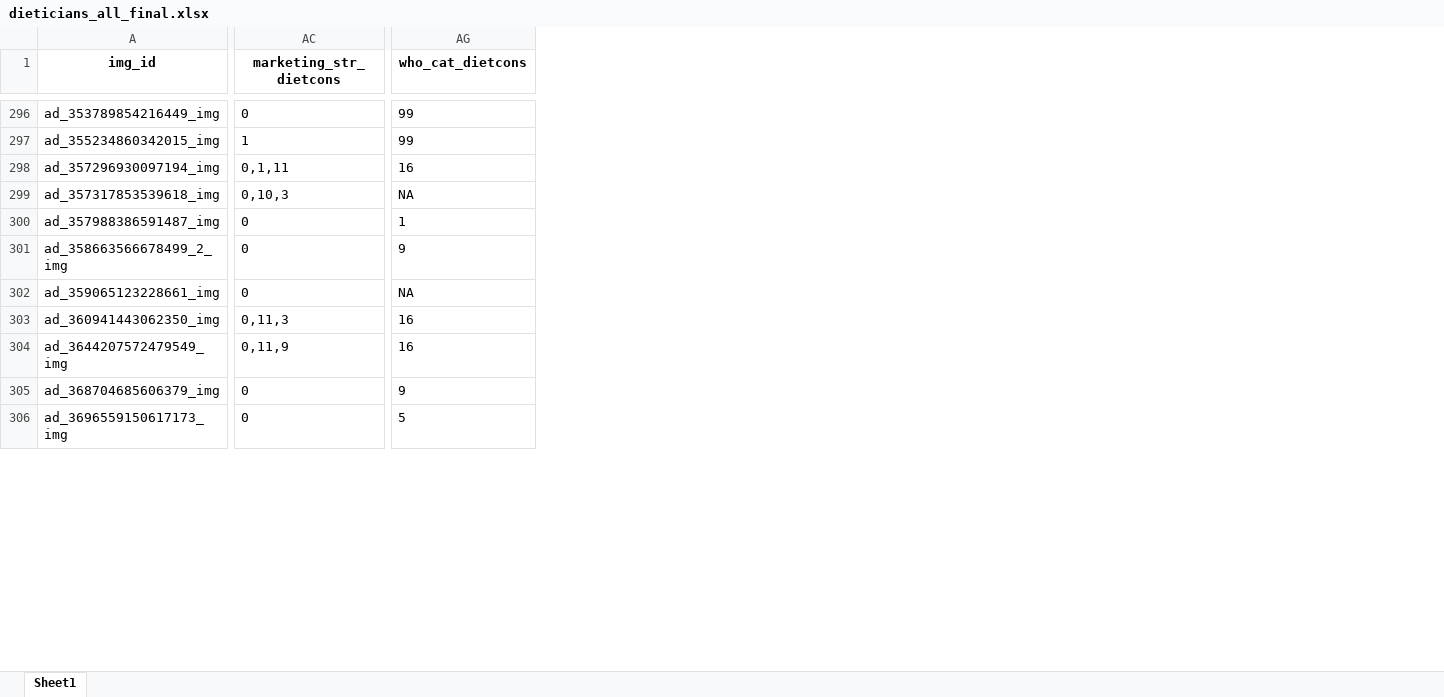
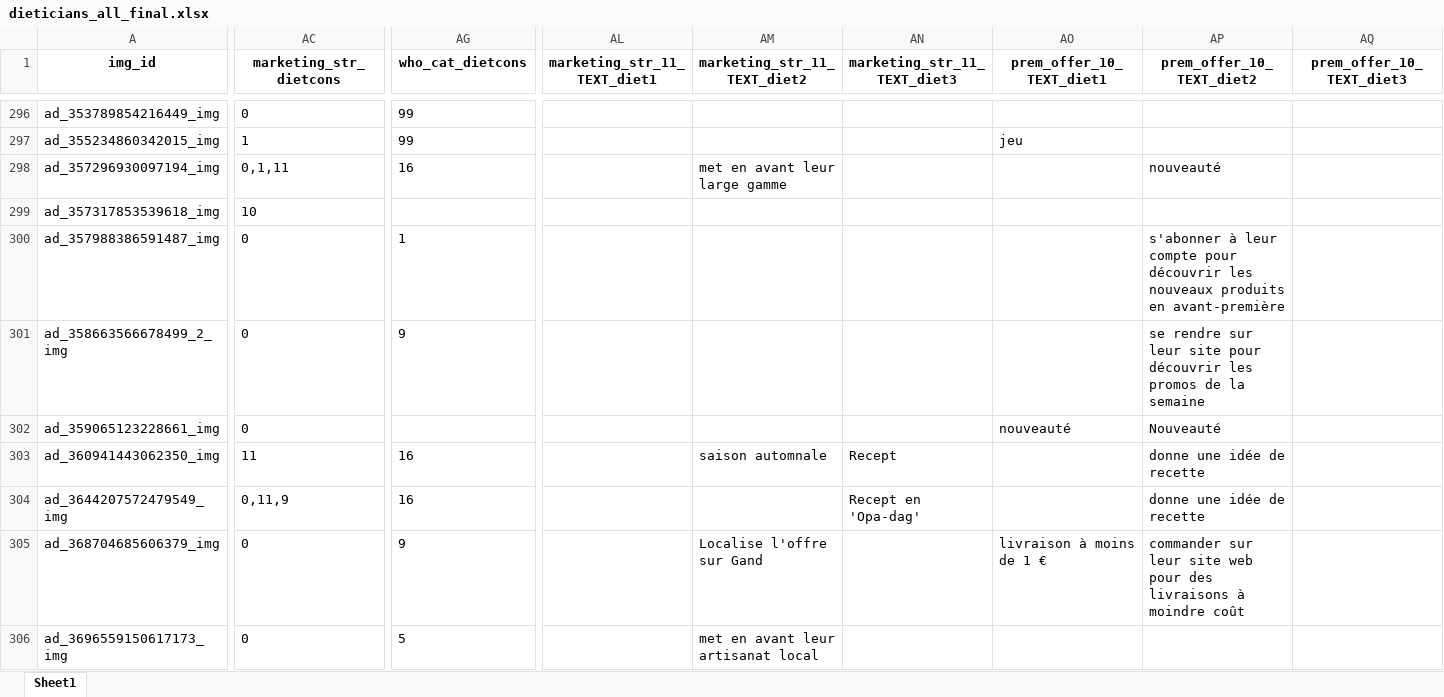
Before and after one commit to Paularossi/AI-validation, an Excel workbook: data/dieticians/dieticians_all_final.xlsx, sheet Sheet1, drawn as a sheet; only a part is shown, gaps mark what is left out; values as stored, in another font and other column widths than the file's, no borders; the diff covers the shown part only; the diff names each change by its address in the sheet, - before the commit and + after, or states it on an @@ line.

```diff
--- a/data/dieticians/dieticians_all_final.xlsx (sheet Sheet1)
+++ b/data/dieticians/dieticians_all_final.xlsx (sheet Sheet1)
+column AL (marketing_str_11_TEXT_diet1), empty
+column AM (marketing_str_11_TEXT_diet2), rows 298-306: met en avant leur large gamme |  |  |  |  | saison automnale |  | Localise l'offre sur Gand | met en avant leur artisanat local
+column AN (marketing_str_11_TEXT_diet3), rows 303-304: Recept | Recept en 'Opa-dag'
+column AO (prem_offer_10_TEXT_diet1), rows 297-305: jeu |  |  |  |  | nouveauté |  |  | livraison à moins de 1 €
+column AP (prem_offer_10_TEXT_diet2), rows 298-305: nouveauté |  | s'abonner à leur compte pour découvrir les nouveaux produits en avant-première | se rendre sur leur site pour découvrir les promos de la semaine | Nouveauté | donne une idée de recette | donne une idée de recette | commander sur leur site web pour des livraisons à moindre coût
+column AQ (prem_offer_10_TEXT_diet3), empty
-AC299 (marketing_str_dietcons): 0,10,3
+AC299 (marketing_str_dietcons): 10
-AG299 (who_cat_dietcons): NA
+AG299 (who_cat_dietcons): (empty)
-AG302 (who_cat_dietcons): NA
+AG302 (who_cat_dietcons): (empty)
-AC303 (marketing_str_dietcons): 0,11,3
+AC303 (marketing_str_dietcons): 11
```
Also changed, not shown: 245 edited cells elsewhere in this sheet, data/dieticians/dieticians_all_wide.xlsx, data/outdoor ads/dieticians_outdoor_all_final.xlsx, 22 other files.
